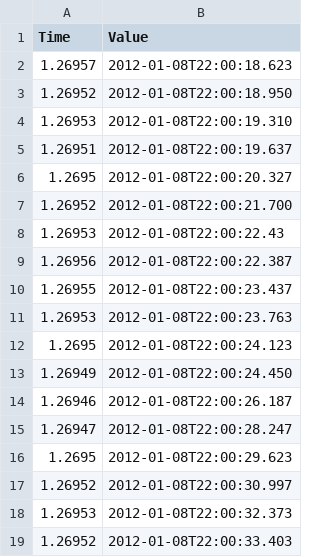
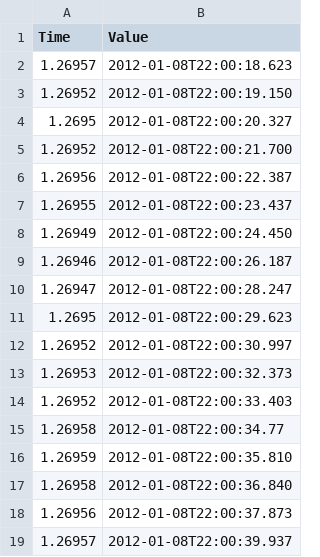
Before and after one commit to qminer/qminer, a CSV file: examples/kalman/sandbox/kalman/series.csv, drawn as a sheet; only a part is shown; the shorter side is filled out with more unchanged rows.

Commit message:
Kalman Filter implemented and alpha tested.

```diff
--- a/examples/kalman/sandbox/kalman/series.csv
+++ b/examples/kalman/sandbox/kalman/series.csv
@@ -2,12 +2,7 @@ Time,Value
 1.26957,2012-01-08T22:00:18.623
-1.26952,2012-01-08T22:00:18.950
-1.26953,2012-01-08T22:00:19.310
-1.26951,2012-01-08T22:00:19.637
+1.26952,2012-01-08T22:00:19.150
 1.2695,2012-01-08T22:00:20.327
 1.26952,2012-01-08T22:00:21.700
-1.26953,2012-01-08T22:00:22.43
 1.26956,2012-01-08T22:00:22.387
 1.26955,2012-01-08T22:00:23.437
-1.26953,2012-01-08T22:00:23.763
-1.2695,2012-01-08T22:00:24.123
 1.26949,2012-01-08T22:00:24.450
```
Also changed, not shown: 2 other files.
